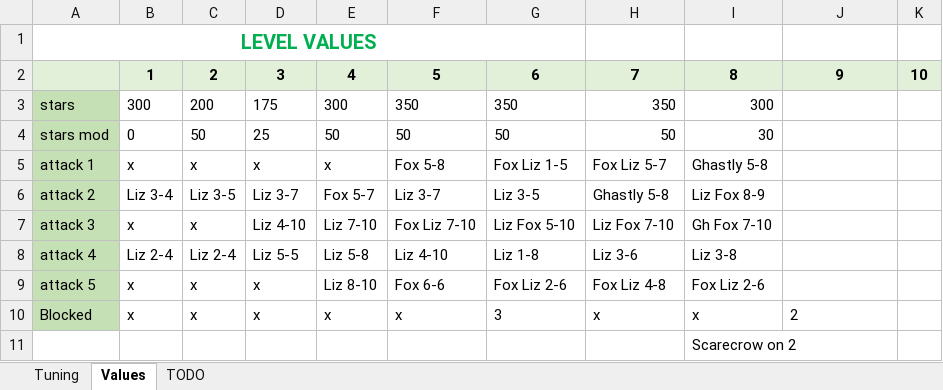
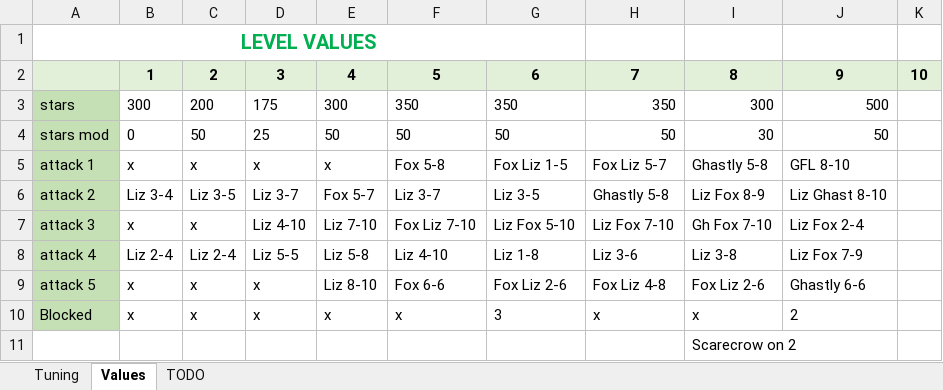
Before and after one commit to Dorole/Unity-Project_Garden-Defense, an Excel workbook: Tuning Matrix.xlsx, sheet Values, drawn as a sheet; values as stored, in another font and other column widths than the file's, no borders; the diff names each change by its address in the sheet, - before the commit and + after, or states it on an @@ line.

```diff
--- a/Tuning Matrix.xlsx (sheet Values)
+++ b/Tuning Matrix.xlsx (sheet Values)
-J3: (empty)
+J3: 500
-J4: (empty)
+J4: 50
-J5: (empty)
+J5: GFL 8-10
-J6: (empty)
+J6: Liz Ghast 8-10
-J7: (empty)
+J7: Liz Fox 2-4
-J8: (empty)
+J8: Liz Fox 7-9
-J9: (empty)
+J9: Ghastly 6-6
```
Also changed, not shown: sheet Tuning, 14 other files.
